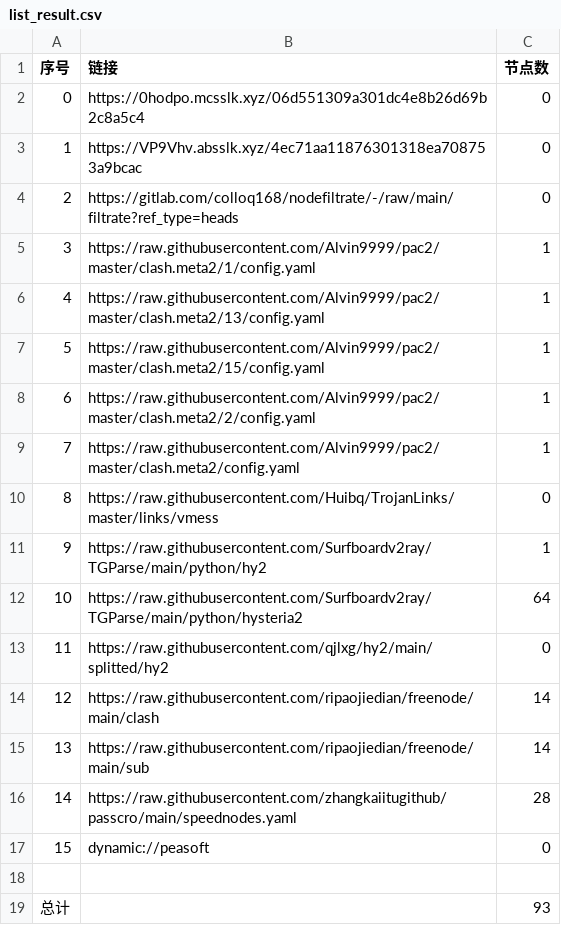
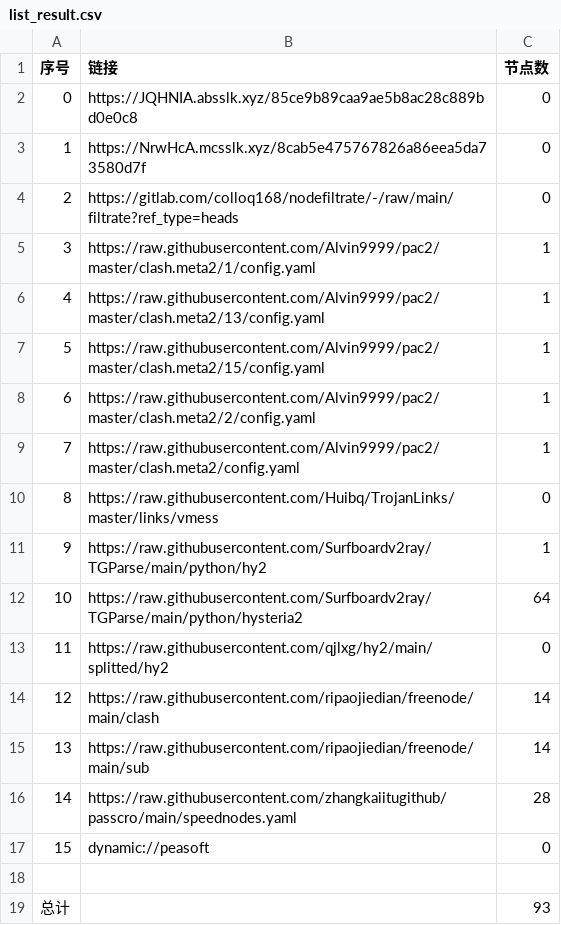
Before and after one commit to aquace/-dl, a CSV file: list_result.csv, drawn as a sheet.

```diff
--- a/list_result.csv
+++ b/list_result.csv
@@ -1,4 +1,4 @@
 序号,链接,节点数
-0,https://0hodpo.mcsslk.xyz/06d551309a301dc4e8b26d69b2c8a5c4,0
-1,https://VP9Vhv.absslk.xyz/4ec71aa11876301318ea708753a9bcac,0
+0,https://JQHNIA.absslk.xyz/85ce9b89caa9ae5b8ac28c889bd0e0c8,0
+1,https://NrwHcA.mcsslk.xyz/8cab5e475767826a86eea5da73580d7f,0
 2,https://gitlab.com/colloq168/nodefiltrate/-/raw/main/filtrate?ref_type=heads,0
```
Also changed, not shown: 3 other files.
